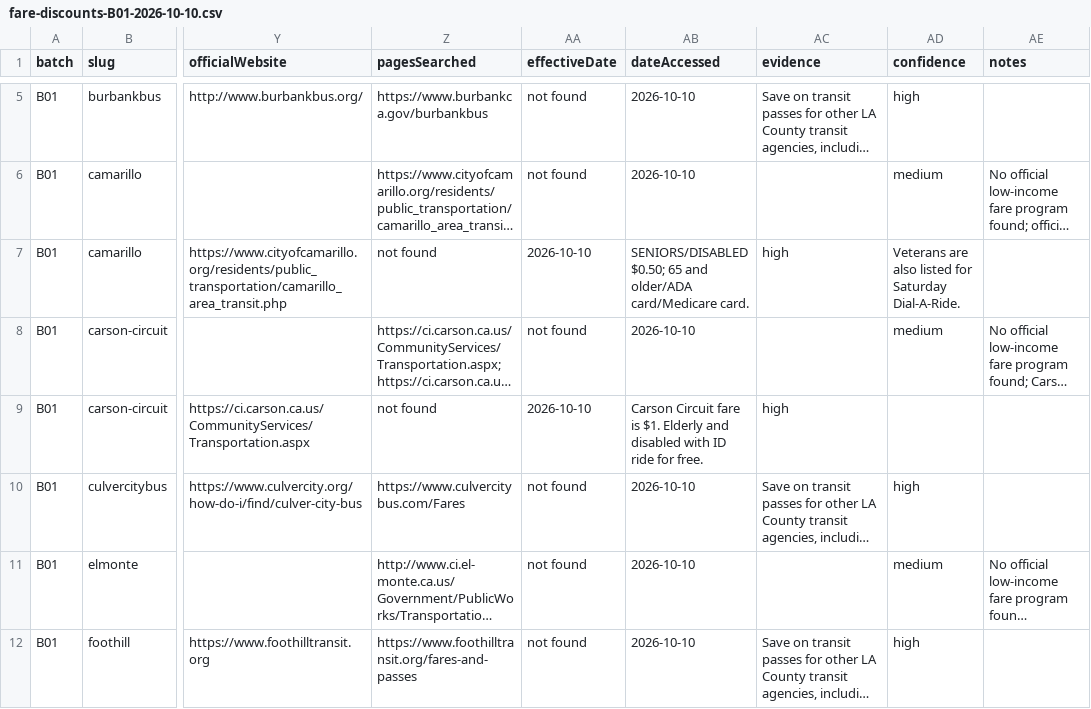
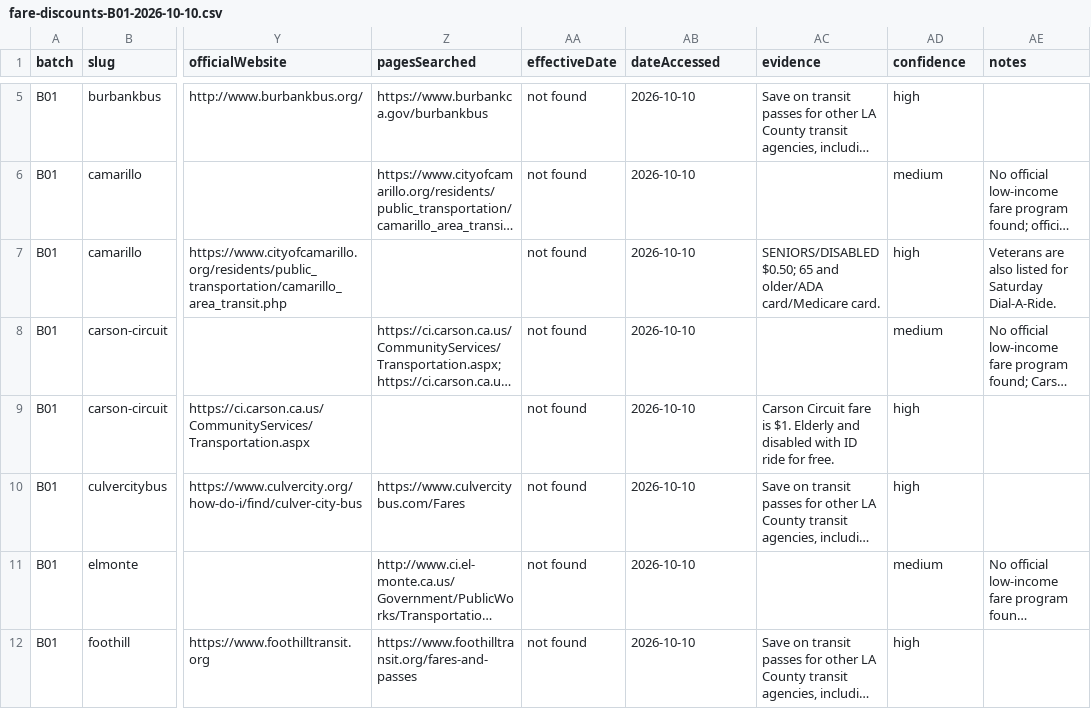
Before and after one commit to Civic-Minds/Atlas, a CSV file: docs/research/fare-discounts-2026-10/fare-discounts-B01-2026-10-10.csv, drawn as a sheet; only a part is shown, gaps mark what is left out; long unchanged cells end in …; the diff covers the shown part only; the diff names each change by its address in the sheet, - before the commit and + after, or states it on an @@ line.

```diff
--- a/docs/research/fare-discounts-2026-10/fare-discounts-B01-2026-10-10.csv
+++ b/docs/research/fare-discounts-2026-10/fare-discounts-B01-2026-10-10.csv
-Z7 (pagesSearched): not found
+Z7 (pagesSearched): (empty)
-AA7 (effectiveDate): 2026-10-10
+AA7 (effectiveDate): not found
-AB7 (dateAccessed): SENIORS/DISABLED $0.50; 65 and older/ADA card/Medicare card.
+AB7 (dateAccessed): 2026-10-10
-AC7 (evidence): high
+AC7 (evidence): SENIORS/DISABLED $0.50; 65 and older/ADA card/Medicare card.
-AD7 (confidence): Veterans are also listed for Saturday Dial-A-Ride.
+AD7 (confidence): high
-AE7 (notes): (empty)
+AE7 (notes): Veterans are also listed for Saturday Dial-A-Ride.
-Z9 (pagesSearched): not found
+Z9 (pagesSearched): (empty)
-AA9 (effectiveDate): 2026-10-10
+AA9 (effectiveDate): not found
-AB9 (dateAccessed): Carson Circuit fare is $1. Elderly and disabled with ID ride for free.
+AB9 (dateAccessed): 2026-10-10
-AC9 (evidence): high
+AC9 (evidence): Carson Circuit fare is $1. Elderly and disabled with ID ride for free.
-AD9 (confidence): (empty)
+AD9 (confidence): high
```
Also changed, not shown: 62 edited cells elsewhere in this file, docs/research/fare-discounts-2026-10/fare-discounts-B07-2026-10-10.csv.
